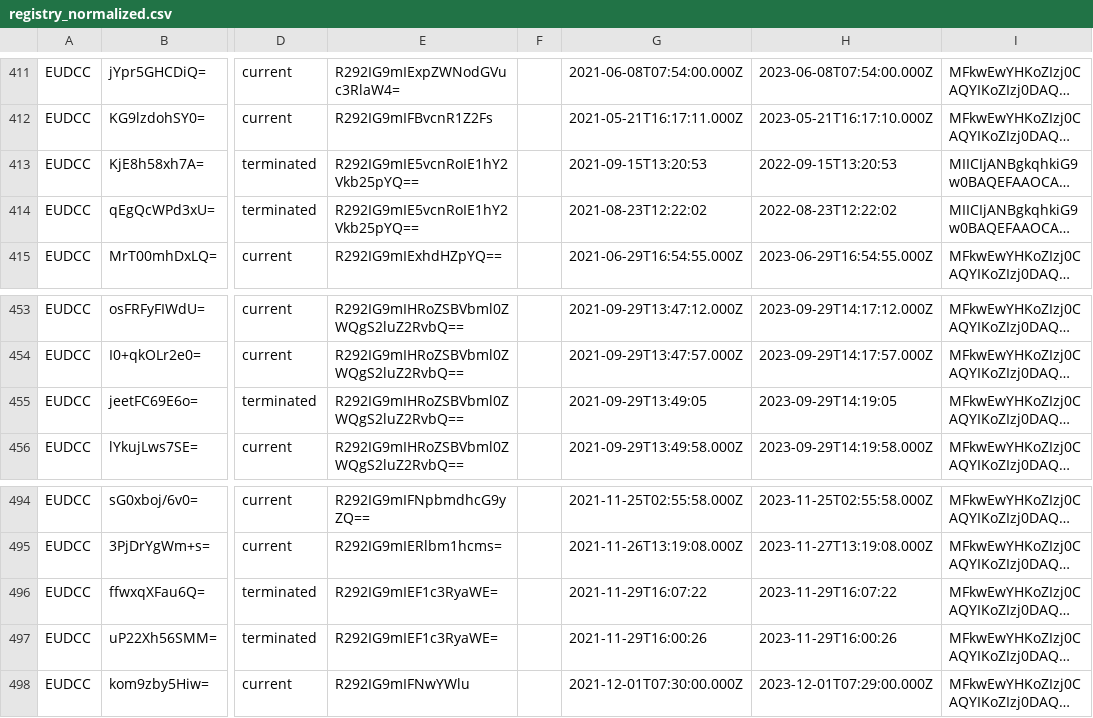
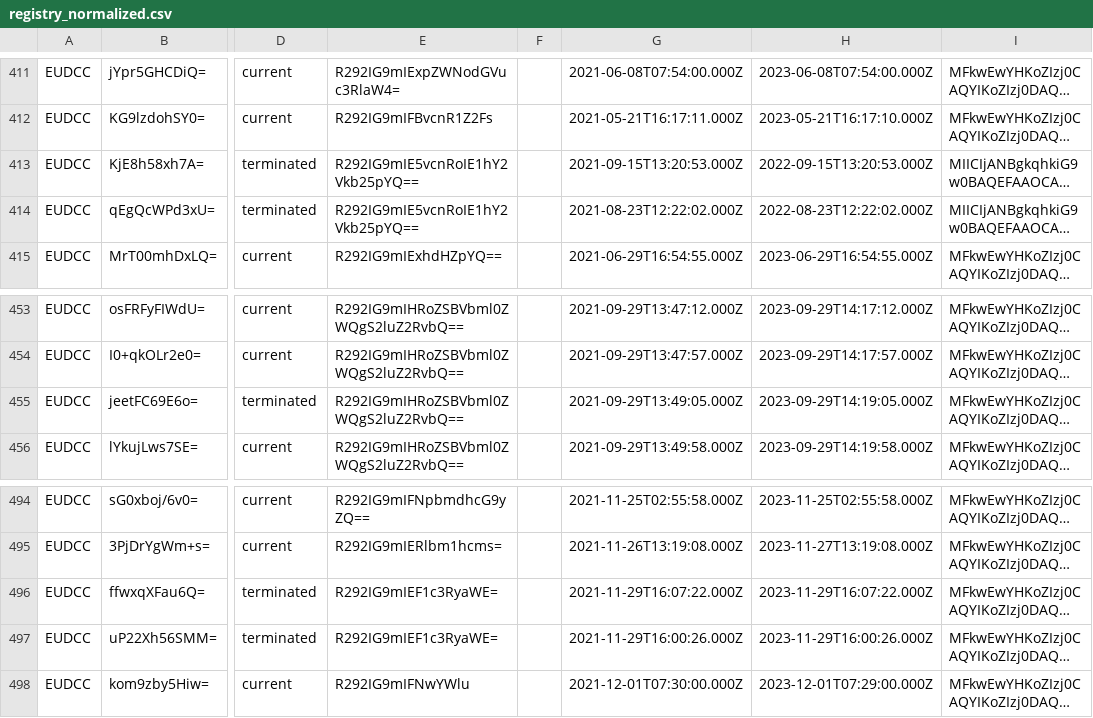
Before and after one commit to Path-Check/trust-registry, a CSV file: registry_normalized.csv, drawn as a sheet; only a part is shown, gaps mark what is left out; long unchanged cells end in …; the diff names each change by its address in the sheet, - before the commit and + after, or states it on an @@ line.

```diff
--- a/registry_normalized.csv
+++ b/registry_normalized.csv
-G413: 2021-09-15T13:20:53
+G413: 2021-09-15T13:20:53.000Z
-H413: 2022-09-15T13:20:53
+H413: 2022-09-15T13:20:53.000Z
-G414: 2021-08-23T12:22:02
+G414: 2021-08-23T12:22:02.000Z
-H414: 2022-08-23T12:22:02
+H414: 2022-08-23T12:22:02.000Z
-G455: 2021-09-29T13:49:05
+G455: 2021-09-29T13:49:05.000Z
-H455: 2023-09-29T14:19:05
+H455: 2023-09-29T14:19:05.000Z
-G496: 2021-11-29T16:07:22
+G496: 2021-11-29T16:07:22.000Z
-H496: 2023-11-29T16:07:22
+H496: 2023-11-29T16:07:22.000Z
-G497: 2021-11-29T16:00:26
+G497: 2021-11-29T16:00:26.000Z
-H497: 2023-11-29T16:00:26
+H497: 2023-11-29T16:00:26.000Z
```
Also changed, not shown: 2 other files.
